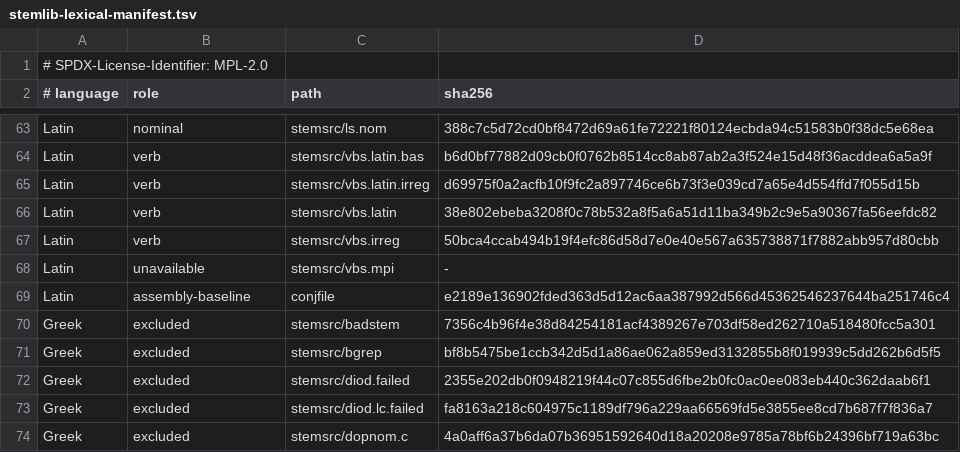
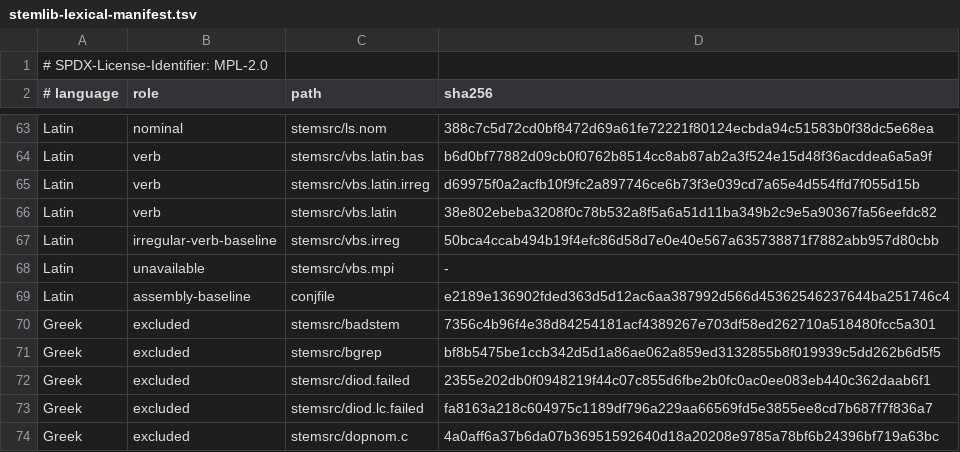
Before and after one commit to defense-humanites/libmorpheus, a TSV file: tools/stemlib-lexical-manifest.tsv, drawn as a sheet; only a part is shown, gaps mark what is left out; the diff covers the shown part only.

```diff
--- a/tools/stemlib-lexical-manifest.tsv
+++ b/tools/stemlib-lexical-manifest.tsv
@@ -66,3 +66,3 @@ Latin	verb	stemsrc/vbs.latin.irreg	d69975f0a2acfb10f9fc2a897746ce6b73f3e039cd7a6
 Latin	verb	stemsrc/vbs.latin	38e802ebeba3208f0c78b532a8f5a6a51d11ba349b2c9e5a90367fa56eefdc82
-Latin	verb	stemsrc/vbs.irreg	50bca4ccab494b19f4efc86d58d7e0e40e567a635738871f7882abb957d80cbb
+Latin	irregular-verb-baseline	stemsrc/vbs.irreg	50bca4ccab494b19f4efc86d58d7e0e40e567a635738871f7882abb957d80cbb
 Latin	unavailable	stemsrc/vbs.mpi	-
```
Also changed, not shown: 7 edited cells elsewhere in this file, tools/stemlib-lexical-corrections.tsv, 7 other files.
